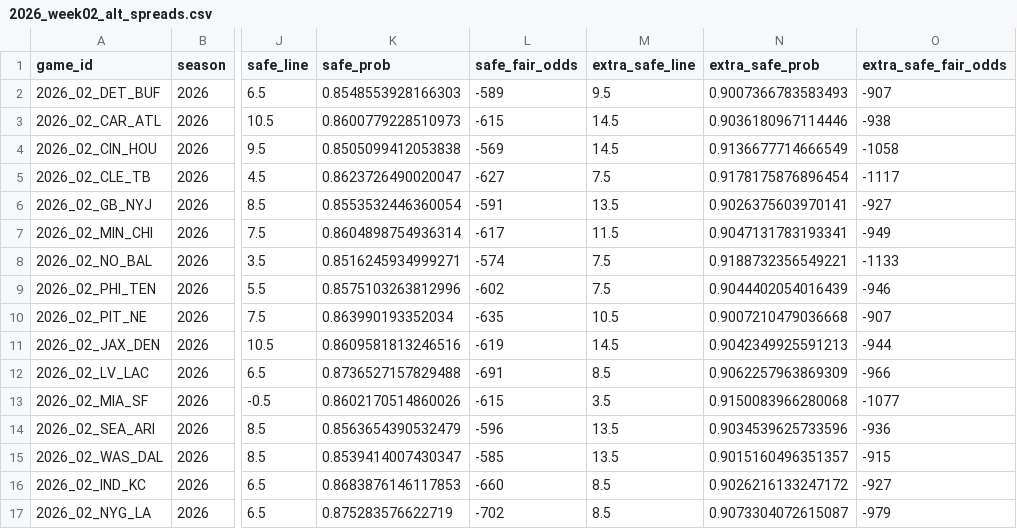
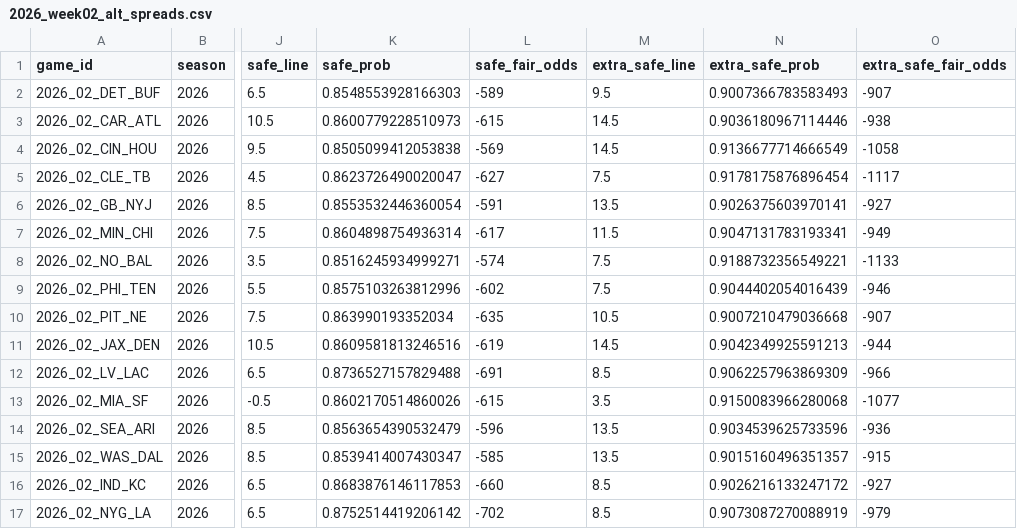
Before and after one commit to elanmuniz/NFL-predictor-site, a CSV file: data/2026_week02_alt_spreads.csv, drawn as a sheet; only a part is shown, gaps mark what is left out; the diff names each change by its address in the sheet, - before the commit and + after, or states it on an @@ line.

Commit message:
2026 Week 2 update

```diff
--- a/data/2026_week02_alt_spreads.csv
+++ b/data/2026_week02_alt_spreads.csv
-K17 (safe_prob): 0.875283576622719
+K17 (safe_prob): 0.8752514419206142
-N17 (extra_safe_prob): 0.9073304072615087
+N17 (extra_safe_prob): 0.9073087270088919
```
Also changed, not shown: data/2026_week02.csv, data/2026_week02_fantasy.csv, 8 other files.
